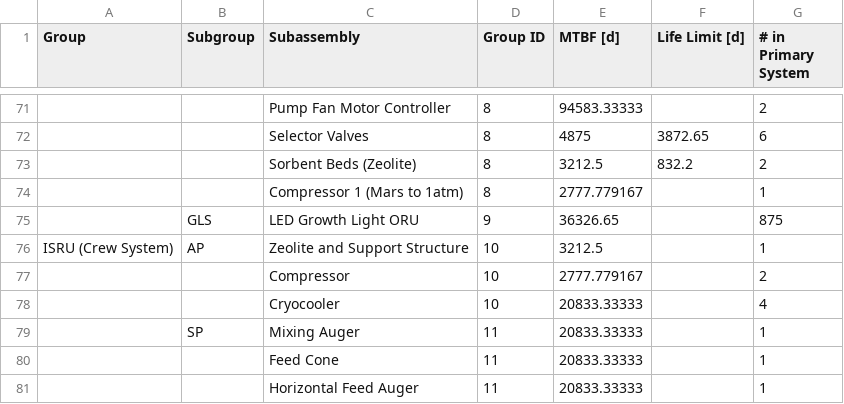
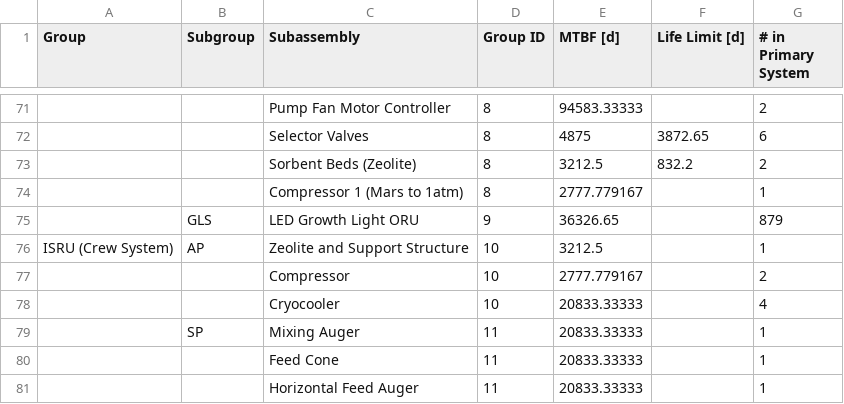
Before and after one commit to sydneydo/Mars-One-Feasibility-Study, a CSV file: Resilience Analysis/Acta/componentData_BPS.csv, drawn as a sheet; only a part is shown, gaps mark what is left out; the diff names each change by its address in the sheet, - before the commit and + after, or states it on an @@ line.

```diff
--- a/Resilience Analysis/Acta/componentData_BPS.csv
+++ b/Resilience Analysis/Acta/componentData_BPS.csv
-G75 (# in Primary System): 875
+G75 (# in Primary System): 879
```
Also changed, not shown: 23 other files.
